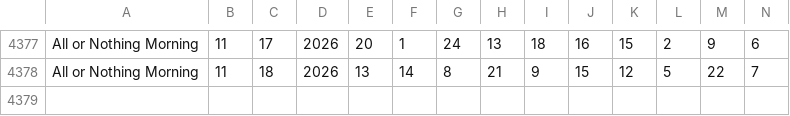
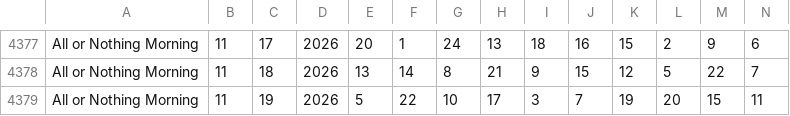
Before and after one commit to kliggins12/batchmate, a CSV file: slotterhouse-data/aon_morning.csv, drawn as a sheet; only a part is shown, gaps mark what is left out; rows hold the shown columns only; the diff names each change by its address in the sheet, - before the commit and + after, or states it on an @@ line.

Commit message:
Refresh draw data 2026-11-19

```diff
--- a/slotterhouse-data/aon_morning.csv
+++ b/slotterhouse-data/aon_morning.csv
+row 4379: All or Nothing Morning | 11 | 19 | 2026 | 5 | 22 | 10 | 17 | 3 | 7 | 19 | 20 | 15 | 11
```
Also changed, not shown: slotterhouse-data/aon_day.csv, slotterhouse-data/daily4day.csv, 15 other files.
